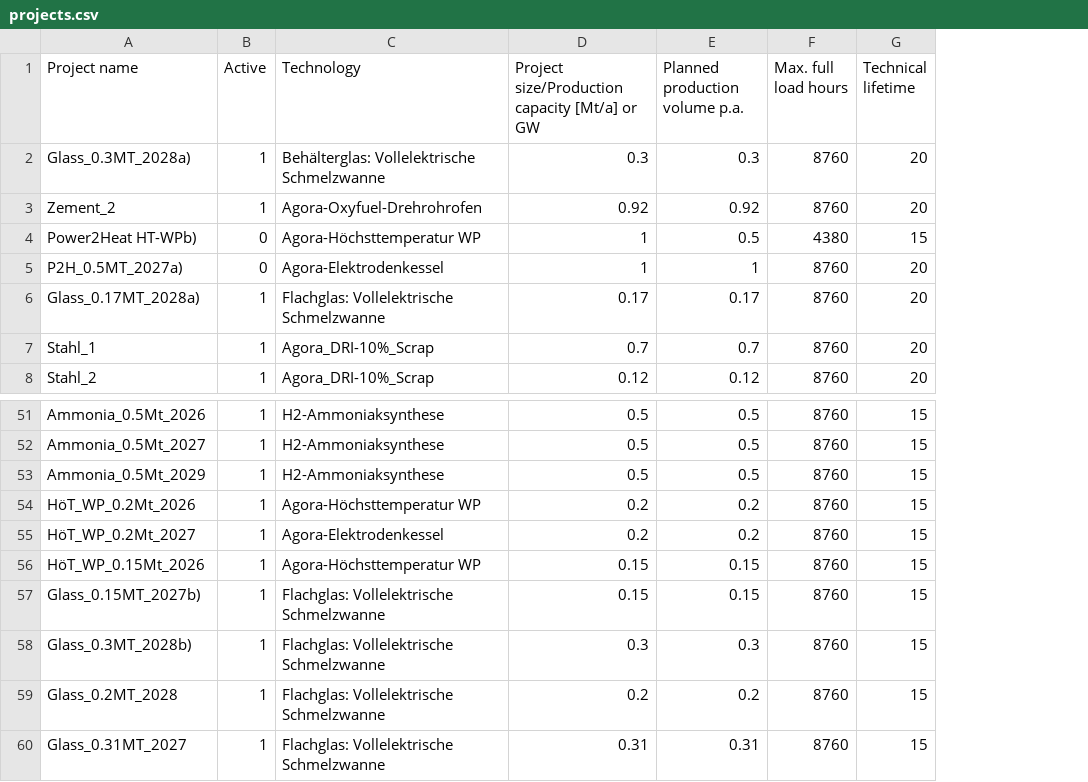
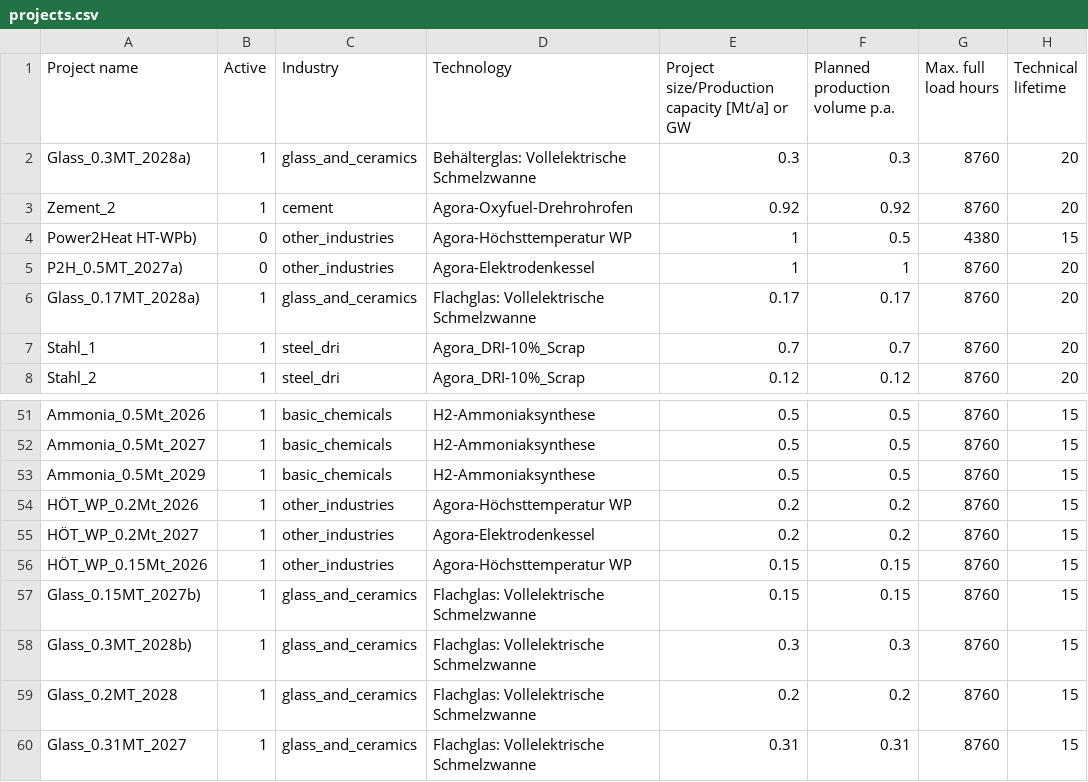
Before and after one commit to bennet21/cacoca, a CSV file: config/projects.csv, drawn as a sheet; only a part is shown, gaps mark what is left out; the diff names each change by its address in the sheet, - before the commit and + after, or states it on an @@ line.

Commit message:
remove isi_all, move data to other folder

```diff
--- a/config/projects.csv
+++ b/config/projects.csv
+column C (Industry), rows 2-8: glass_and_ceramics | cement | other_industries | other_industries | glass_and_ceramics | steel_dri | steel_dri; rows 51-60: basic_chemicals | basic_chemicals | basic_chemicals | other_industries | other_industries | other_industries | glass_and_ceramics | glass_and_ceramics | glass_and_ceramics | glass_and_ceramics
-A54 (Project name): HöT_WP_0.2Mt_2026
+A54 (Project name): HÖT_WP_0.2Mt_2026
-A55 (Project name): HöT_WP_0.2Mt_2027
+A55 (Project name): HÖT_WP_0.2Mt_2027
-A56 (Project name): HöT_WP_0.15Mt_2026
+A56 (Project name): HÖT_WP_0.15Mt_2026
```
Also changed, not shown: 4 other files.
